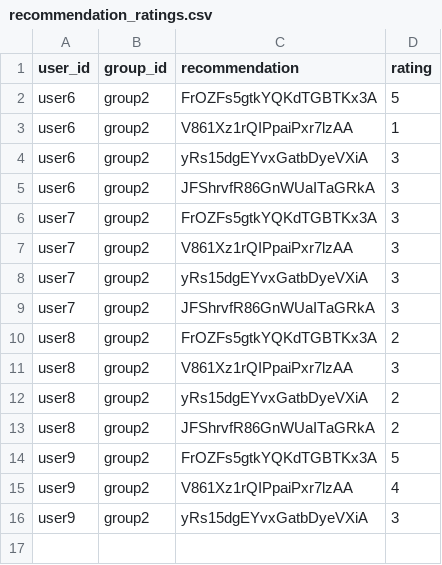
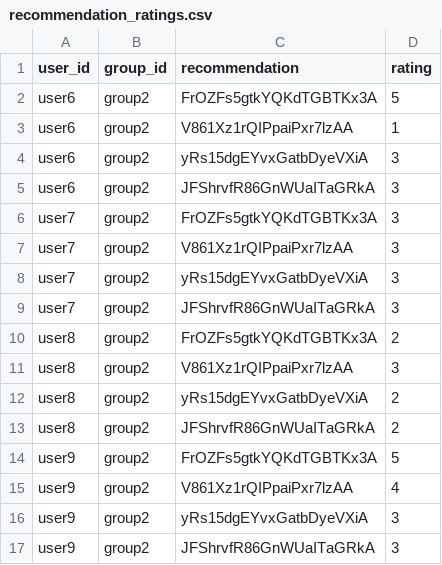
Before and after one commit to demondeployer7/dss, a CSV file: recommendation_ratings.csv, drawn as a sheet.

Commit message:
Update recommendation_ratings.csv via Streamlit app

```diff
--- a/recommendation_ratings.csv
+++ b/recommendation_ratings.csv
@@ -16 +16,2 @@ user9,group2,V861Xz1rQIPpaiPxr7lzAA,4
 user9,group2,yRs15dgEYvxGatbDyeVXiA,3
+user9,group2,JFShrvfR86GnWUaITaGRkA,3
```
